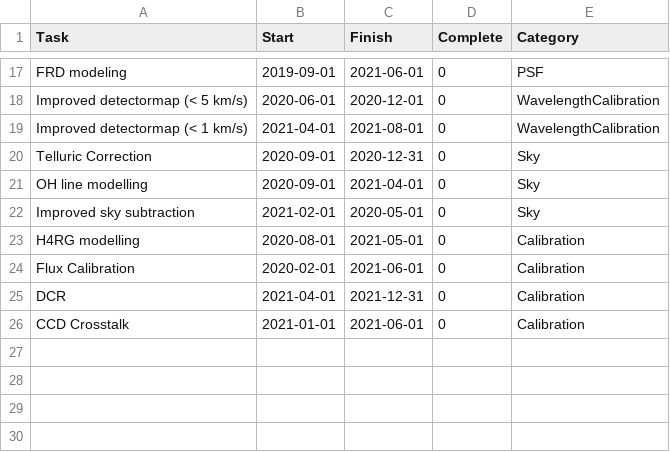
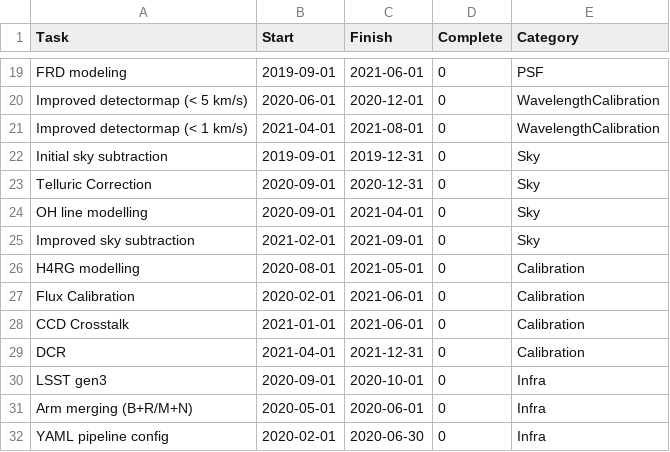
Before and after one commit to hassanxp/2DDRP-plan, a CSV file: timeline/drp-plan.csv, drawn as a sheet; only a part is shown, gaps mark what is left out; the diff covers the shown part only.

Commit message:
further tweaks to timeline. Added some more infra tasks

```diff
--- a/timeline/drp-plan.csv
+++ b/timeline/drp-plan.csv
@@ -19,8 +21,12 @@ Improved detectormap (< 5 km/s), 2020-06-01, 2020-12-01, 0, WavelengthCalibratio
 Improved detectormap (< 1 km/s), 2021-04-01, 2021-08-01, 0, WavelengthCalibration
+Initial sky subtraction, 2019-09-01, 2019-12-31, 0, Sky
 Telluric Correction, 2020-09-01, 2020-12-31, 0, Sky
 OH line modelling, 2020-09-01, 2021-04-01, 0, Sky
-Improved sky subtraction, 2021-02-01, 2020-05-01, 0, Sky
+Improved sky subtraction, 2021-02-01, 2021-09-01, 0, Sky
 H4RG modelling, 2020-08-01, 2021-05-01, 0, Calibration
 Flux Calibration, 2020-02-01, 2021-06-01, 0, Calibration
+CCD Crosstalk, 2021-01-01, 2021-06-01, 0, Calibration
 DCR, 2021-04-01, 2021-12-31, 0, Calibration
-CCD Crosstalk, 2021-01-01, 2021-06-01, 0, Calibration
+LSST gen3, 2020-09-01, 2020-10-01, 0, Infra
+Arm merging (B+R/M+N), 2020-05-01, 2020-06-01, 0, Infra
+YAML pipeline config, 2020-02-01, 2020-06-30, 0, Infra
```
Also changed, not shown: 2 added rows and 13 edited cells elsewhere in this file, 2 other files.
